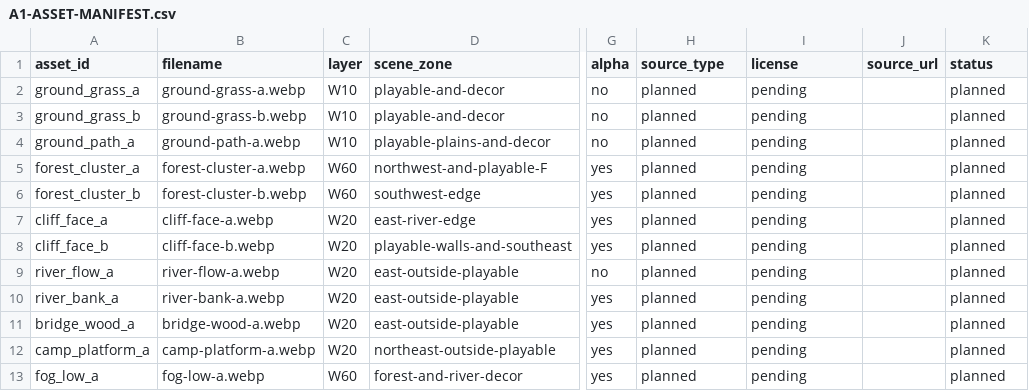
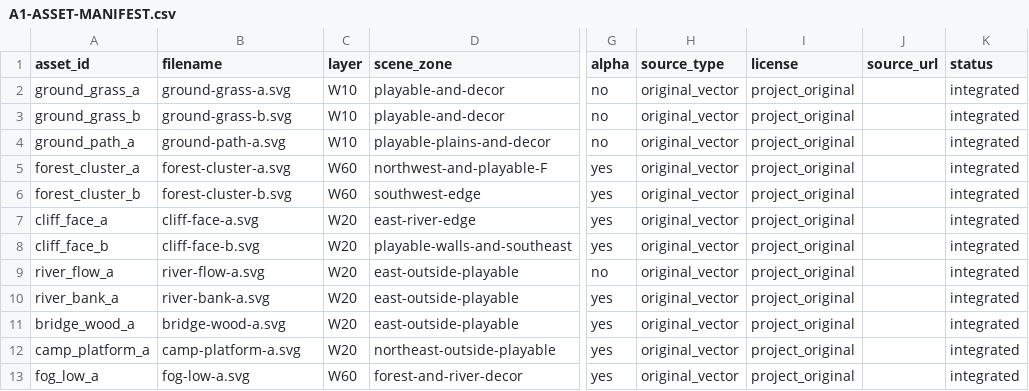
Before and after one commit to q894829927/Tactics-Game, a CSV file: docs/A1-ASSET-MANIFEST.csv, drawn as a sheet; only a part is shown, gaps mark what is left out; the diff names each change by its address in the sheet, - before the commit and + after, or states it on an @@ line.

Commit message:
feat(art): v0.1.2.0 integrate original layered SVG scene vertical slice

```diff
--- a/docs/A1-ASSET-MANIFEST.csv
+++ b/docs/A1-ASSET-MANIFEST.csv
-B2 (filename): ground-grass-a.webp
+B2 (filename): ground-grass-a.svg
-H2:H13 (source_type): planned
+H2:H13 (source_type): original_vector
-I2:I13 (license): pending
+I2:I13 (license): project_original
-K2:K13 (status): planned
+K2:K13 (status): integrated
-B3 (filename): ground-grass-b.webp
+B3 (filename): ground-grass-b.svg
-B4 (filename): ground-path-a.webp
+B4 (filename): ground-path-a.svg
-B5 (filename): forest-cluster-a.webp
+B5 (filename): forest-cluster-a.svg
-B6 (filename): forest-cluster-b.webp
+B6 (filename): forest-cluster-b.svg
-B7 (filename): cliff-face-a.webp
+B7 (filename): cliff-face-a.svg
-B8 (filename): cliff-face-b.webp
+B8 (filename): cliff-face-b.svg
-B9 (filename): river-flow-a.webp
+B9 (filename): river-flow-a.svg
-B10 (filename): river-bank-a.webp
+B10 (filename): river-bank-a.svg
-B11 (filename): bridge-wood-a.webp
+B11 (filename): bridge-wood-a.svg
-B12 (filename): camp-platform-a.webp
+B12 (filename): camp-platform-a.svg
-B13 (filename): fog-low-a.webp
+B13 (filename): fog-low-a.svg
```
Also changed, not shown: 20 other files.
